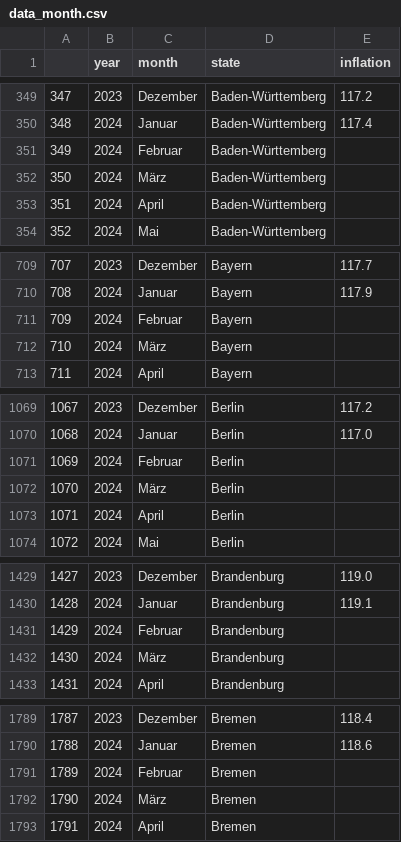
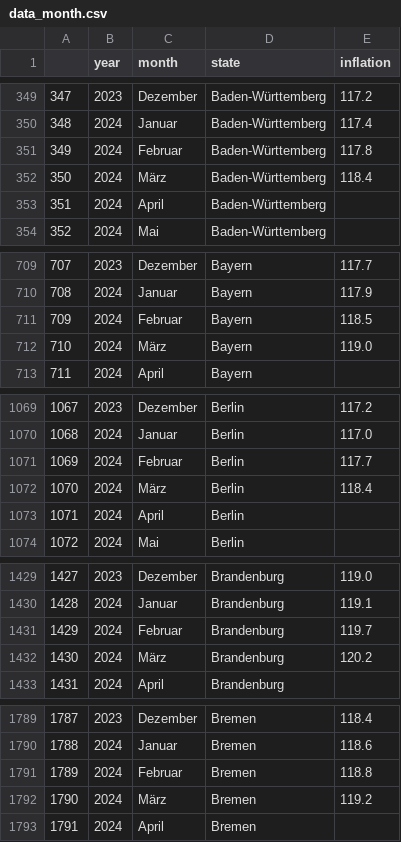
Before and after one commit to maydinn/germany_dash, a CSV file: data_month.csv, drawn as a sheet; only a part is shown, gaps mark what is left out; the diff covers the shown part only.

Commit message:
all

```diff
--- a/data_month.csv
+++ b/data_month.csv
@@ -350,4 +350,4 @@
 348,2024,Januar,Baden-Württemberg,117.4
-349,2024,Februar,Baden-Württemberg,
-350,2024,März,Baden-Württemberg,
+349,2024,Februar,Baden-Württemberg,117.8
+350,2024,März,Baden-Württemberg,118.4
 351,2024,April,Baden-Württemberg,
@@ -710,4 +710,4 @@
 708,2024,Januar,Bayern,117.9
-709,2024,Februar,Bayern,
-710,2024,März,Bayern,
+709,2024,Februar,Bayern,118.5
+710,2024,März,Bayern,119.0
 711,2024,April,Bayern,
@@ -1070,4 +1070,4 @@
 1068,2024,Januar,Berlin,117.0
-1069,2024,Februar,Berlin,
-1070,2024,März,Berlin,
+1069,2024,Februar,Berlin,117.7
+1070,2024,März,Berlin,118.4
 1071,2024,April,Berlin,
@@ -1430,4 +1430,4 @@
 1428,2024,Januar,Brandenburg,119.1
-1429,2024,Februar,Brandenburg,
-1430,2024,März,Brandenburg,
+1429,2024,Februar,Brandenburg,119.7
+1430,2024,März,Brandenburg,120.2
 1431,2024,April,Brandenburg,
@@ -1790,4 +1790,4 @@
 1788,2024,Januar,Bremen,118.6
-1789,2024,Februar,Bremen,
-1790,2024,März,Bremen,
+1789,2024,Februar,Bremen,118.8
+1790,2024,März,Bremen,119.2
 1791,2024,April,Bremen,
```
Also changed, not shown: 22 edited cells elsewhere in this file.
